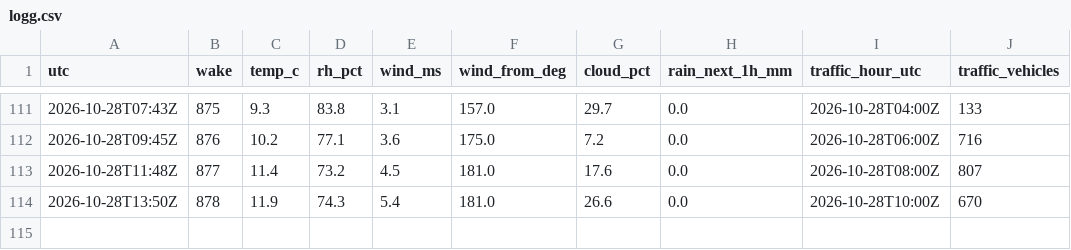
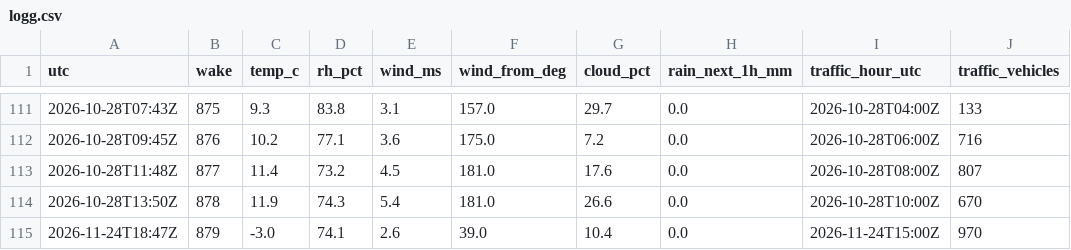
Before and after one commit to Laboratoriet/animatus, a CSV file: melvin/verksted/rommet/logg.csv, drawn as a sheet; only a part is shown, gaps mark what is left out.

```diff
--- a/melvin/verksted/rommet/logg.csv
+++ b/melvin/verksted/rommet/logg.csv
@@ -114 +114,2 @@ utc,wake,temp_c,rh_pct,wind_ms,wind_from_deg,cloud_pct,rain_next_1h_mm,traffic_h
 2026-10-28T13:50Z,878,11.9,74.3,5.4,181.0,26.6,0.0,2026-10-28T10:00Z,670
+2026-11-24T18:47Z,879,-3.0,74.1,2.6,39.0,10.4,0.0,2026-11-24T15:00Z,970
```
Also changed, not shown: 8 other files.
